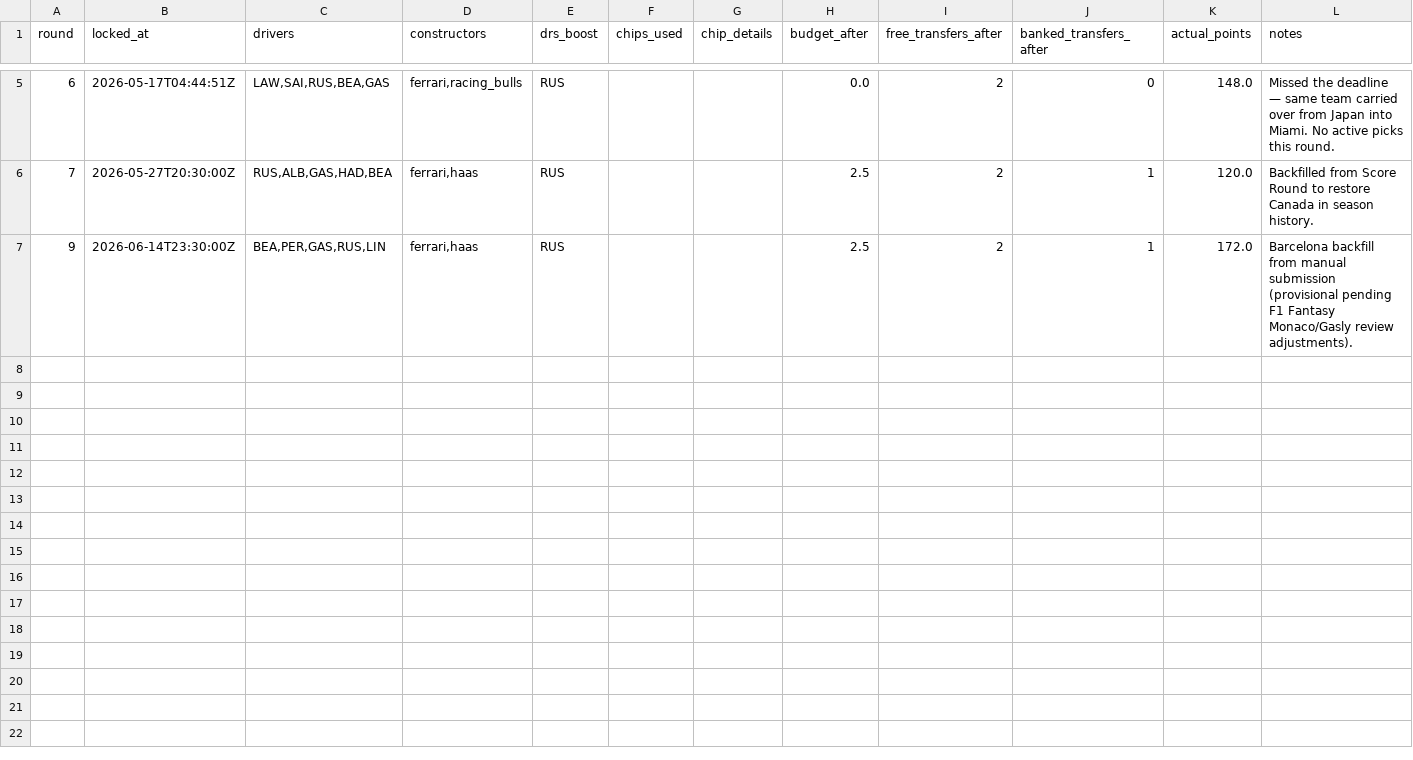
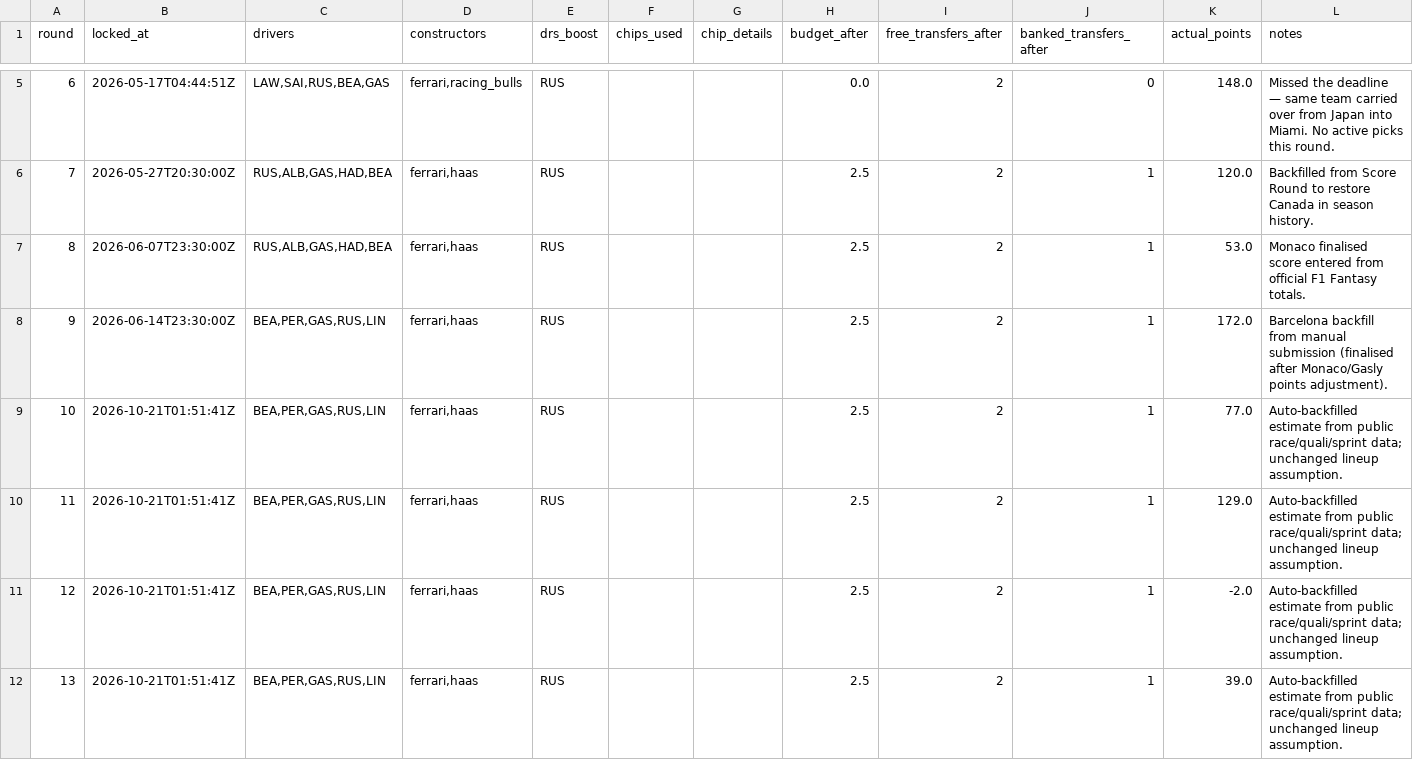
Before and after one commit to sarahkstay/Fantasy-F1, a CSV file: data/fantasy/history.csv, drawn as a sheet; only a part is shown, gaps mark what is left out; the diff covers the shown part only.

```diff
--- a/data/fantasy/history.csv
+++ b/data/fantasy/history.csv
@@ -6,2 +6,7 @@ round,locked_at,drivers,constructors,drs_boost,chips_used,chip_details,budget_af
 7,2026-05-27T20:30:00Z,"RUS,ALB,GAS,HAD,BEA","ferrari,haas",RUS,,,2.5,2,1,120.0,Backfilled from Score Round to restore Canada in season history.
-9,2026-06-14T23:30:00Z,"BEA,PER,GAS,RUS,LIN","ferrari,haas",RUS,,,2.5,2,1,172.0,Barcelona backfill from manual submission (provisional pending F1 Fantasy Monaco/Gasly review adjustments).
+8,2026-06-07T23:30:00Z,"RUS,ALB,GAS,HAD,BEA","ferrari,haas",RUS,,,2.5,2,1,53.0,Monaco finalised score entered from official F1 Fantasy totals.
+9,2026-06-14T23:30:00Z,"BEA,PER,GAS,RUS,LIN","ferrari,haas",RUS,,,2.5,2,1,172.0,Barcelona backfill from manual submission (finalised after Monaco/Gasly points adjustment).
+10,2026-10-21T01:51:41Z,"BEA,PER,GAS,RUS,LIN","ferrari,haas",RUS,,,2.5,2,1,77.0,Auto-backfilled estimate from public race/quali/sprint data; unchanged lineup assumption.
+11,2026-10-21T01:51:41Z,"BEA,PER,GAS,RUS,LIN","ferrari,haas",RUS,,,2.5,2,1,129.0,Auto-backfilled estimate from public race/quali/sprint data; unchanged lineup assumption.
+12,2026-10-21T01:51:41Z,"BEA,PER,GAS,RUS,LIN","ferrari,haas",RUS,,,2.5,2,1,-2.0,Auto-backfilled estimate from public race/quali/sprint data; unchanged lineup assumption.
+13,2026-10-21T01:51:41Z,"BEA,PER,GAS,RUS,LIN","ferrari,haas",RUS,,,2.5,2,1,39.0,Auto-backfilled estimate from public race/quali/sprint data; unchanged lineup assumption.
```
Also changed, not shown: 6 added rows elsewhere in this file, data/fantasy/chips.csv, data/fantasy/competitors.csv, 32 other files.
